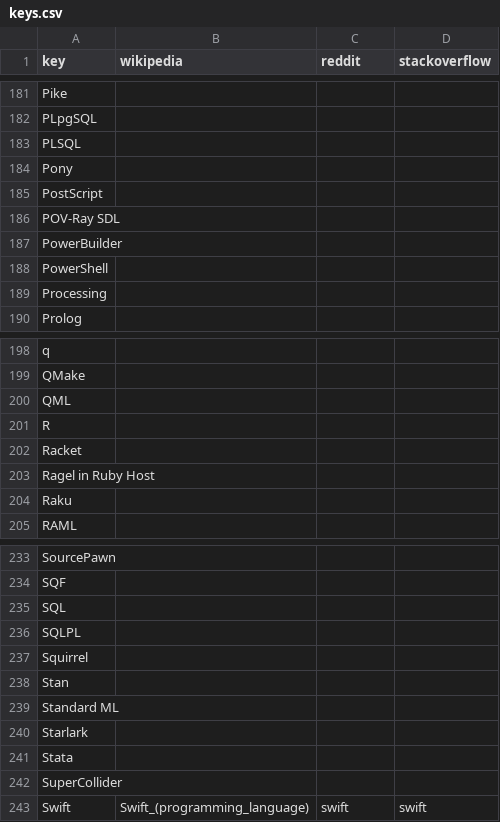
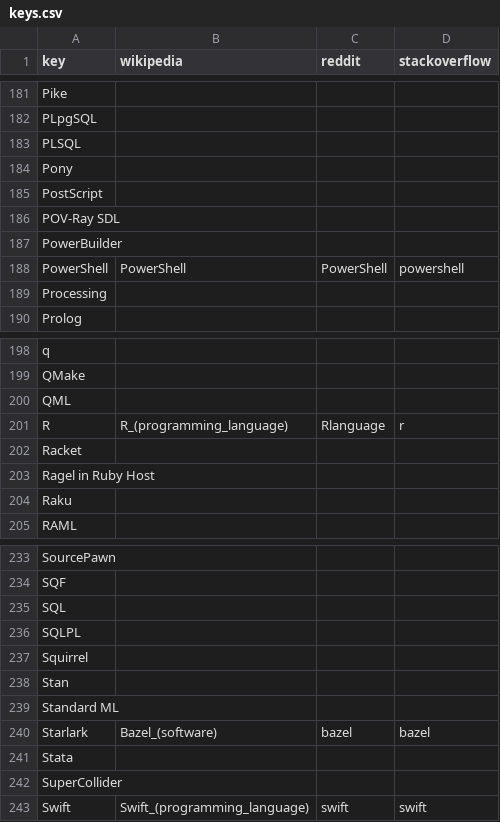
Before and after one commit to tjpalmer/languish, a CSV file: scripts/data/keys.csv, drawn as a sheet; only a part is shown, gaps mark what is left out; the diff covers the shown part only.

```diff
--- a/scripts/data/keys.csv
+++ b/scripts/data/keys.csv
@@ -187,3 +187,3 @@
 "PowerBuilder",,,
-"PowerShell",,,
+"PowerShell","PowerShell","PowerShell","powershell"
 "Processing",,,
@@ -200,3 +200,3 @@
 "QML",,,
-"R",,,
+"R","R_(programming_language)","Rlanguage","r"
 "Racket",,,
@@ -239,3 +239,3 @@
 "Standard ML",,,
-"Starlark",,,
+"Starlark","Bazel_(software)","bazel","bazel"
 "Stata",,,
```
Also changed, not shown: 41 edited cells elsewhere in this file.
